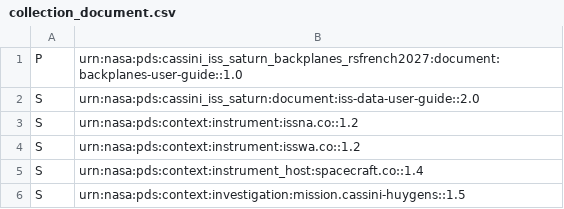
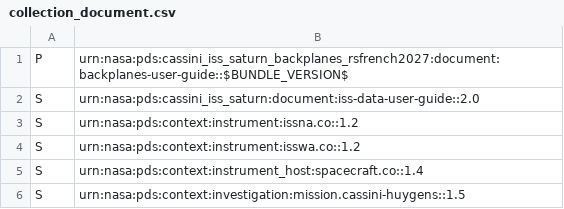
Before and after one commit to SETI/rms-spindoctor, a CSV file: src/spindoctor/cli/pds4/templates/cassini_iss_saturn_1.0/collection_document.csv, drawn as a sheet.

```diff
--- a/src/spindoctor/cli/pds4/templates/cassini_iss_saturn_1.0/collection_document.csv
+++ b/src/spindoctor/cli/pds4/templates/cassini_iss_saturn_1.0/collection_document.csv
@@ -1,2 +1,2 @@
-P,urn:nasa:pds:cassini_iss_saturn_backplanes_rsfrench2027:document:backplanes-user-guide::1.0
+P,urn:nasa:pds:cassini_iss_saturn_backplanes_rsfrench2027:document:backplanes-user-guide::$BUNDLE_VERSION$
 S,urn:nasa:pds:cassini_iss_saturn:document:iss-data-user-guide::2.0
```
Also changed, not shown: 25 other files.
